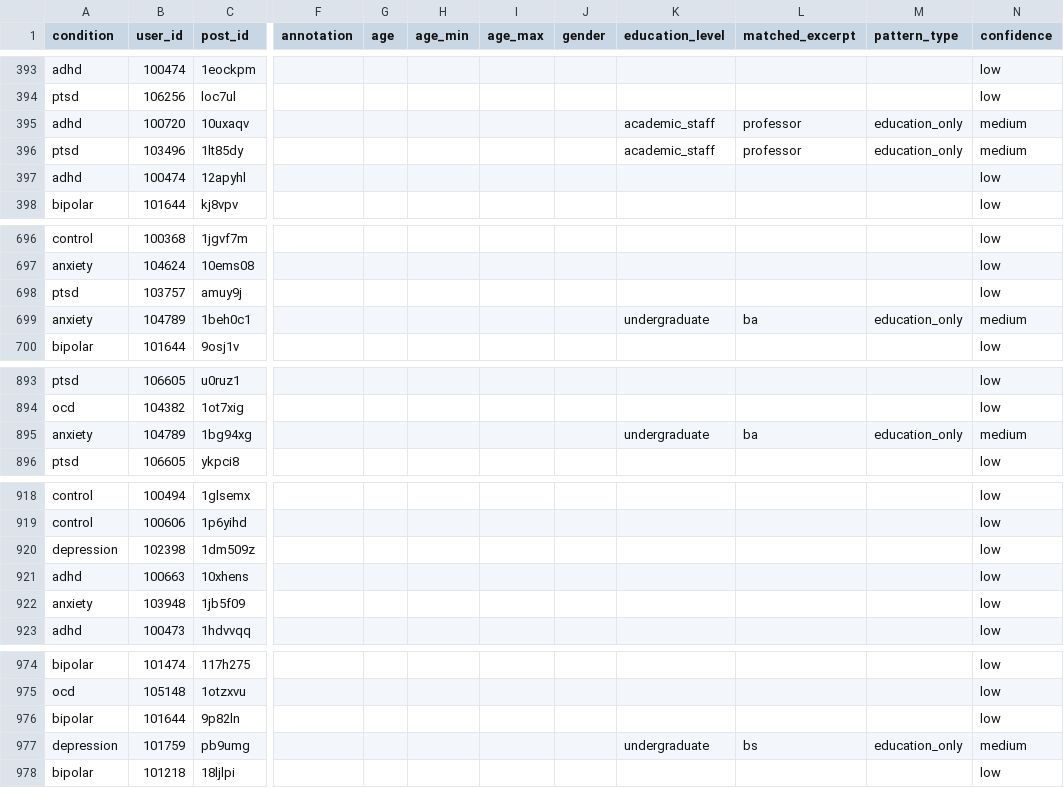
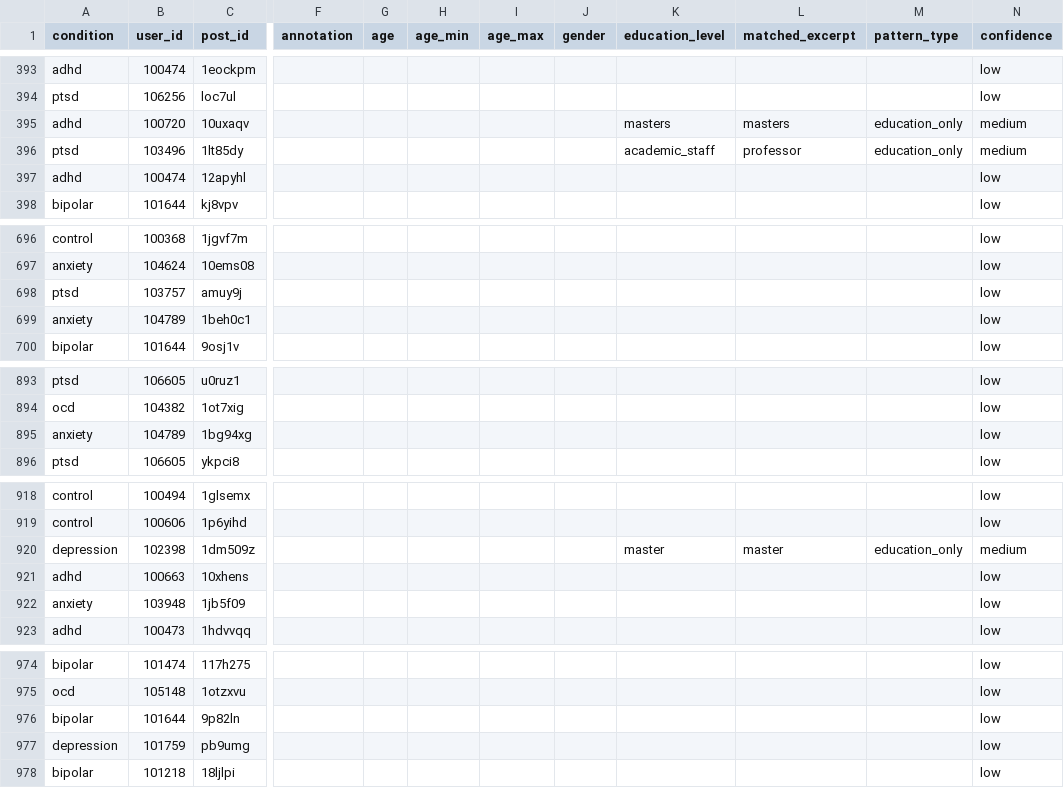
Before and after one commit to fibonacci-2/dynamics-paper, a CSV file: output_demographics.csv, drawn as a sheet; only a part is shown, gaps mark what is left out; the diff covers the shown part only; the diff names each change by its address in the sheet, - before the commit and + after, or states it on an @@ line.

```diff
--- a/output_demographics.csv
+++ b/output_demographics.csv
-K395 (education_level): academic_staff
+K395 (education_level): masters
-L395 (matched_excerpt): professor
+L395 (matched_excerpt): masters
-K699 (education_level): undergraduate
+K699 (education_level): (empty)
-L699 (matched_excerpt): ba
+L699 (matched_excerpt): (empty)
-M699 (pattern_type): education_only
+M699 (pattern_type): (empty)
-N699 (confidence): medium
+N699 (confidence): low
-K895 (education_level): undergraduate
+K895 (education_level): (empty)
-L895 (matched_excerpt): ba
+L895 (matched_excerpt): (empty)
-M895 (pattern_type): education_only
+M895 (pattern_type): (empty)
-N895 (confidence): medium
+N895 (confidence): low
-K920 (education_level): (empty)
+K920 (education_level): master
-L920 (matched_excerpt): (empty)
+L920 (matched_excerpt): master
-M920 (pattern_type): (empty)
+M920 (pattern_type): education_only
-N920 (confidence): low
+N920 (confidence): medium
-K977 (education_level): undergraduate
+K977 (education_level): (empty)
-L977 (matched_excerpt): bs
+L977 (matched_excerpt): (empty)
-M977 (pattern_type): education_only
+M977 (pattern_type): (empty)
-N977 (confidence): medium
+N977 (confidence): low
```
Also changed, not shown: 22 edited cells elsewhere in this file, 3 other files.
